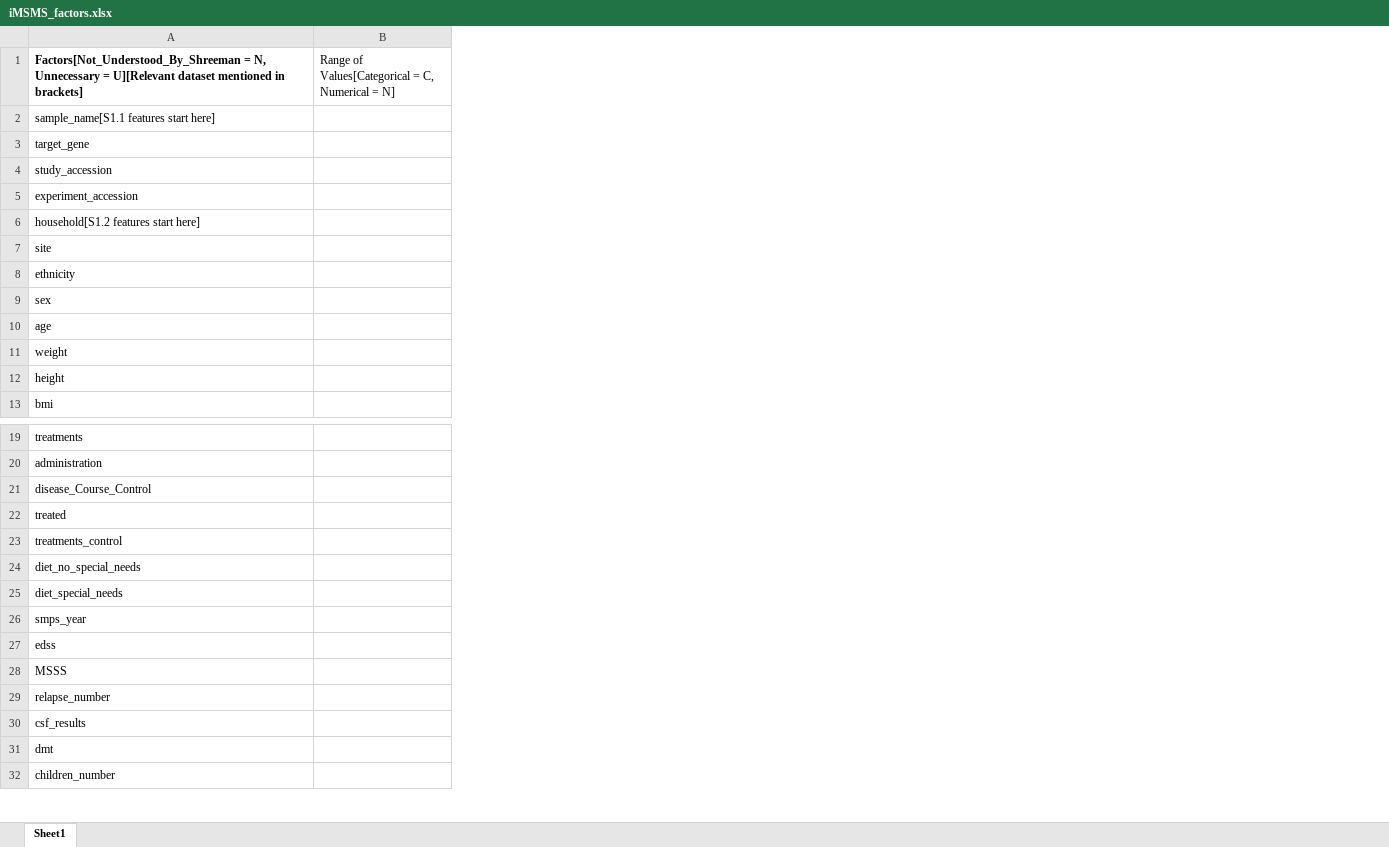
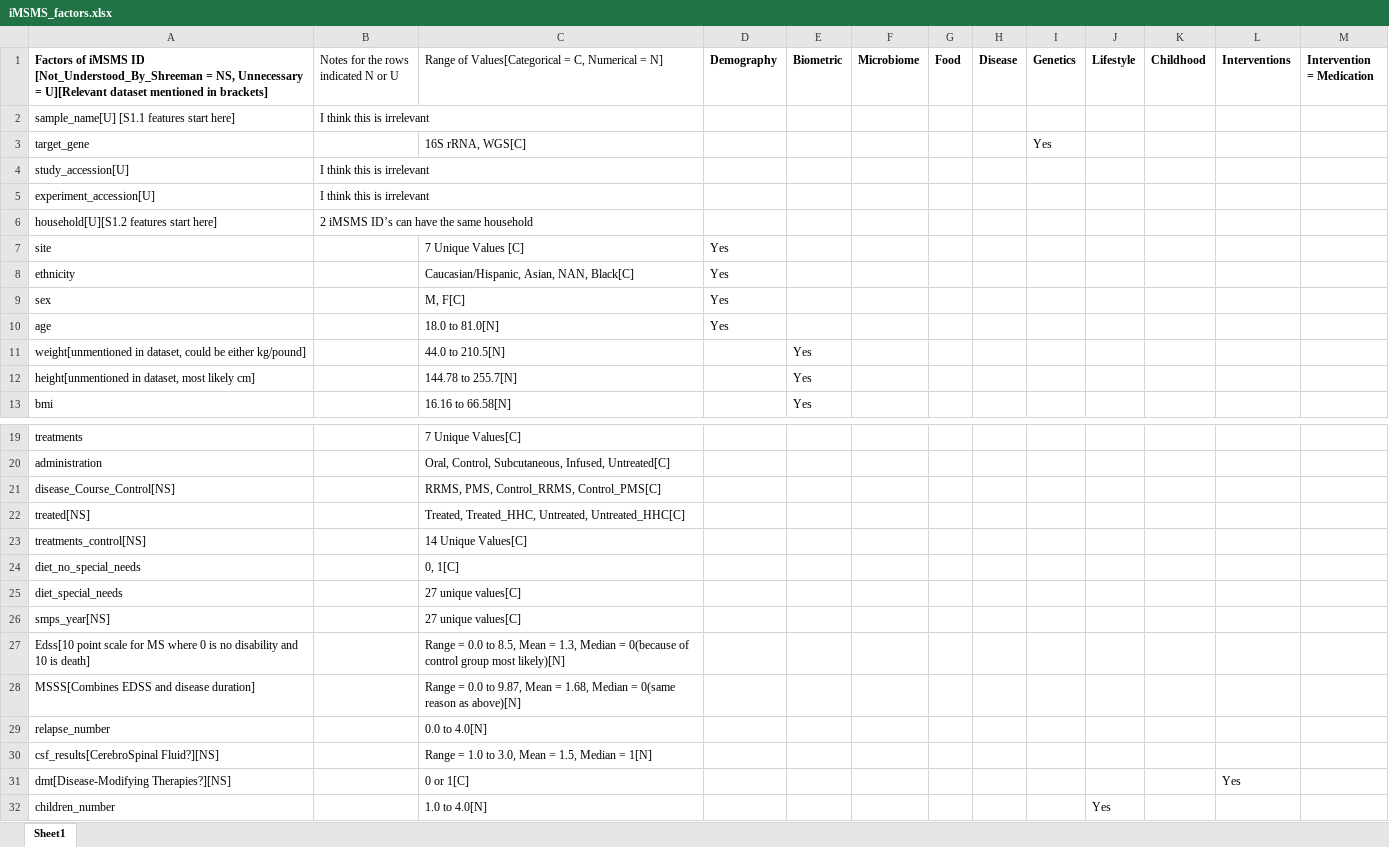
Before and after one commit to Shreeman5/iMSMSCode, an Excel workbook: iMSMS-Code-main/iMSMS_dataset/iMSMS_factors.xlsx, sheet Sheet1, drawn as a sheet; only a part is shown, gaps mark what is left out; values as stored, in another font and other column widths than the file's, no borders; removed rows and columns are numbered as before the commit, all else as after; the diff covers the shown part only; the diff names each change by its address in the sheet, - before the commit and + after, or states it on an @@ line.

Commit message:
excel data

```diff
--- a/iMSMS-Code-main/iMSMS_dataset/iMSMS_factors.xlsx (sheet Sheet1)
+++ b/iMSMS-Code-main/iMSMS_dataset/iMSMS_factors.xlsx (sheet Sheet1)
-column B, row 1: Range of Values[Categorical = C, Numerical = N]
+column B, rows 1-6: Notes for the rows indicated N or U | I think this is irrelevant |  | I think this is irrelevant | I think this is irrelevant | 2 iMSMS ID’s can have the same household
+column C, rows 1-13: Range of Values[Categorical = C, Numerical = N] |  | 16S rRNA, WGS[C] |  |  |  | 7 Unique Values [C] | Caucasian/Hispanic, Asian, NAN, Black[C] | M, F[C] | 18.0 to 81.0[N] | 44.0 to 210.5[N] | 144.78 to 255.7[N] | 16.16 to 66.58[N]; rows 19-32: 7 Unique Values[C] | Oral, Control, Subcutaneous, Infused, Untreated[C] | RRMS, PMS, Control_RRMS, Control_PMS[C] | Treated, Treated_HHC, Untreated, Untreated_HHC[C] | 14 Unique Values[C] | 0, 1[C] | 27 unique values[C] | 27 unique values[C] | Range = 0.0 to 8.5, Mean = 1.3, Median = 0(because of control group most likely)[N] | Range = 0.0 to 9.87, Mean = 1.68, Median = 0(same reason as above)[N] | 0.0 to 4.0[N] | Range = 1.0 to 3.0, Mean = 1.5, Median = 1[N] | 0 or 1[C] | 1.0 to 4.0[N]
+column D (Demography), rows 7-10: all Yes
+column E (Biometric), rows 11-13: all Yes
+column F (Microbiome), empty
+column G (Food), empty
+column H (Disease), empty
+column I (Genetics), row 3: Yes
+column J (Lifestyle), row 32: Yes
+column K (Childhood), empty
+column L (Interventions), row 31: Yes
+column M (Intervention = Medication), empty
-A1: Factors[Not_Understood_By_Shreeman = N, Unnecessary =…
+A1: Factors of iMSMS ID [Not_Understood_By_Shreeman = NS, Unnecessary =…
-A2: sample_name[S1.1 features start here]
+A2: sample_name[U] [S1.1 features start here]
-A4: study_accession
+A4: study_accession[U]
-A5: experiment_accession
+A5: experiment_accession[U]
-A6: household[S1.2 features start here]
+A6: household[U][S1.2 features start here]
-A11: weight
+A11: weight[unmentioned in dataset, could be either kg/pound]
-A12: height
+A12: height[unmentioned in dataset, most likely cm]
-A21: disease_Course_Control
+A21: disease_Course_Control[NS]
-A22: treated
+A22: treated[NS]
-A23: treatments_control
+A23: treatments_control[NS]
-A26: smps_year
+A26: smps_year[NS]
-A27: edss
+A27: Edss[10 point scale for MS where 0 is no disability and 10 is death]
-A28: MSSS
+A28: MSSS[Combines EDSS and disease duration]
-A30: csf_results
+A30: csf_results[CerebroSpinal Fluid?][NS]
-A31: dmt
+A31: dmt[Disease-Modifying Therapies?][NS]
```
Also changed, not shown: 9 added columns and 14 edited cells elsewhere in this sheet, iMSMS-Code-main/iMSMS_dataset/spreadsheets/Supplementary_Dataset_S1.xlsx, 14 other files.
